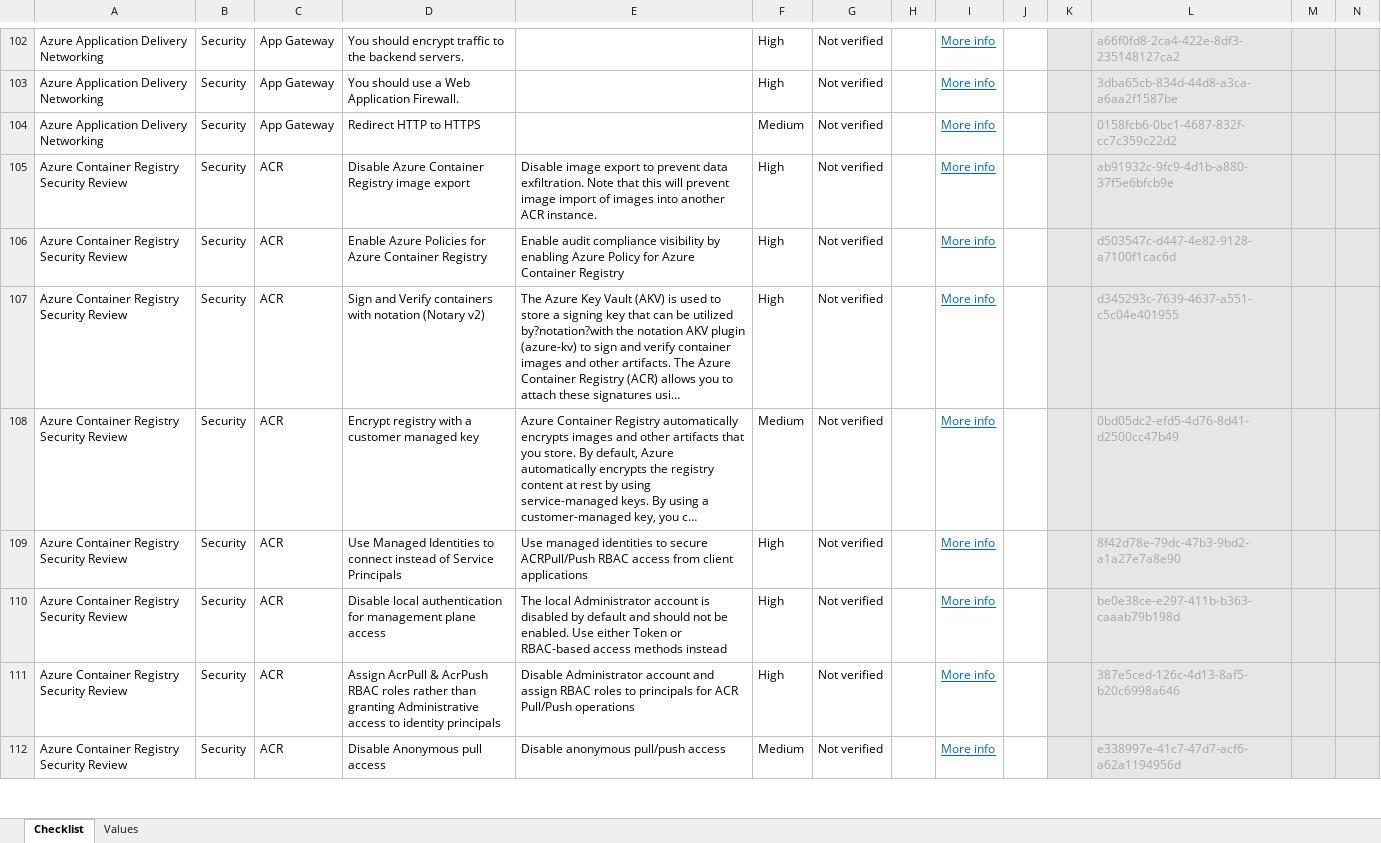
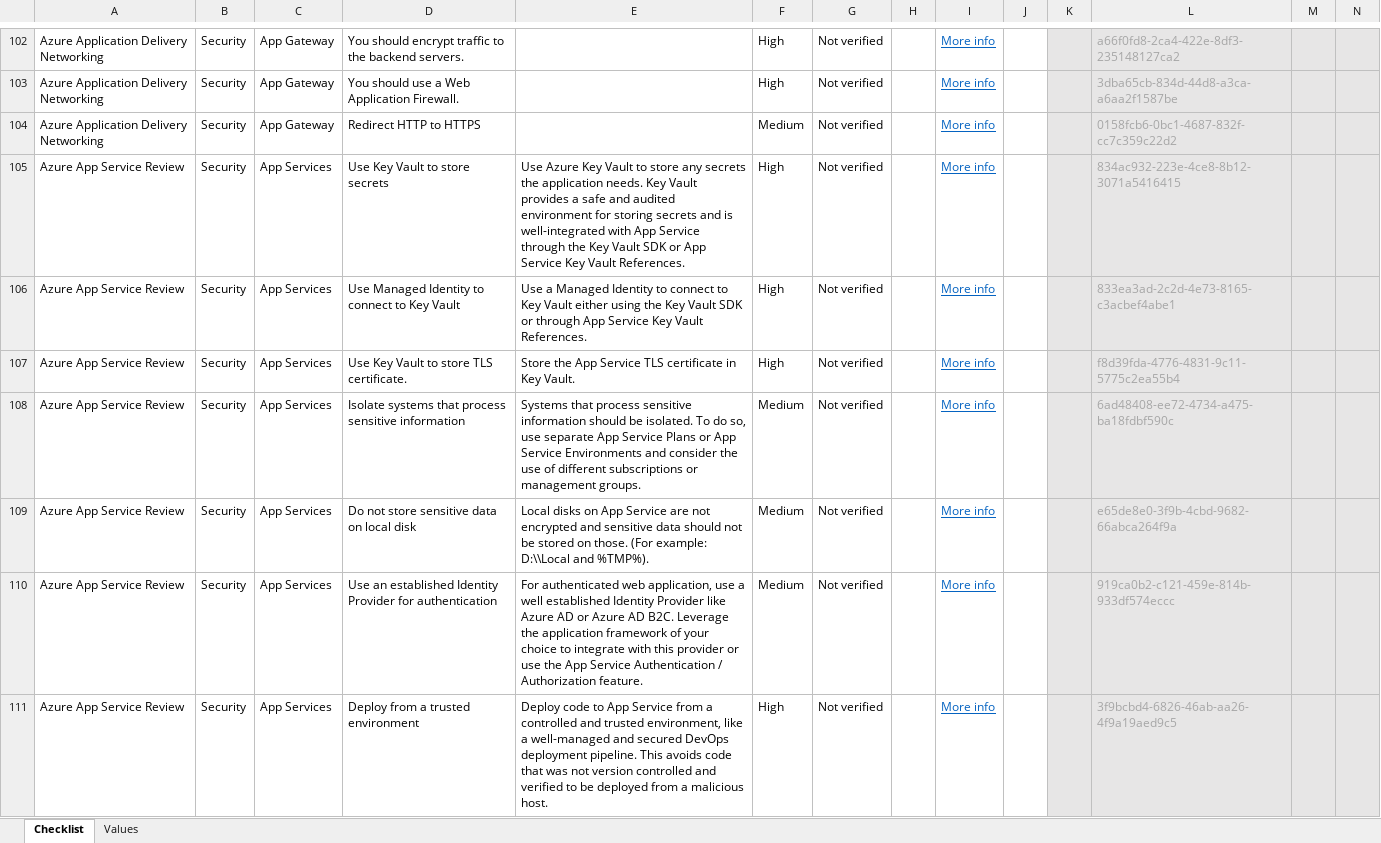
Before and after one commit to Azure/review-checklists, an Excel workbook: spreadsheet/macrofree/waf.en.xlsx, sheet Checklist, drawn as a sheet; only a part is shown, gaps mark what is left out; the shorter side is filled out with more unchanged rows; long unchanged cells end in …; values as stored, in another font and other column widths than the file's, no borders; conditional formats not drawn; rows hold the shown columns only; the diff covers the shown part only; the diff names each change by its address in the sheet, - before the commit and + after, or states it on an @@ line.

```diff
--- a/spreadsheet/macrofree/waf.en.xlsx (sheet Checklist)
+++ b/spreadsheet/macrofree/waf.en.xlsx (sheet Checklist)
+row 105: Azure App Service Review | Security | App Services | Use Key Vault to store secrets | Use Azure Key Vault to store any secrets the application needs. Key Vault provides a safe and audited environment for storing secrets and is well-integrated with App Service through the Key Vault SDK or App Service Key Vault References. | High | Not verified |  | More info |  |  | 834ac932-223e-4ce8-8b12-3071a5416415
+row 106: Azure App Service Review | Security | App Services | Use Managed Identity to connect to Key Vault | Use a Managed Identity to connect to Key Vault either using the Key Vault SDK or through App Service Key Vault References. | High | Not verified |  | More info |  |  | 833ea3ad-2c2d-4e73-8165-c3acbef4abe1
+row 107: Azure App Service Review | Security | App Services | Use Key Vault to store TLS certificate. | Store the App Service TLS certificate in Key Vault. | High | Not verified |  | More info |  |  | f8d39fda-4776-4831-9c11-5775c2ea55b4
+row 108: Azure App Service Review | Security | App Services | Isolate systems that process sensitive information | Systems that process sensitive information should be isolated. To do so, use separate App Service Plans or App Service Environments and consider the use of different subscriptions or management groups. | Medium | Not verified |  | More info |  |  | 6ad48408-ee72-4734-a475-ba18fdbf590c
+row 109: Azure App Service Review | Security | App Services | Do not store sensitive data on local disk | Local disks on App Service are not encrypted and sensitive data should not be stored on those. (For example: D:\\Local and %TMP%). | Medium | Not verified |  | More info |  |  | e65de8e0-3f9b-4cbd-9682-66abca264f9a
+row 110: Azure App Service Review | Security | App Services | Use an established Identity Provider for authentication | For authenticated web application, use a well established Identity Provider like Azure AD or Azure AD B2C. Leverage the application framework of your choice to integrate with this provider or use the App Service Authentication / Authorization feature. | Medium | Not verified |  | More info |  |  | 919ca0b2-c121-459e-814b-933df574eccc
+row 111: Azure App Service Review | Security | App Services | Deploy from a trusted environment | Deploy code to App Service from a controlled and trusted environment, like a well-managed and secured DevOps deployment pipeline. This avoids code that was not version controlled and verified to be deployed from a malicious host. | High | Not verified |  | More info |  |  | 3f9bcbd4-6826-46ab-aa26-4f9a19aed9c5
```
Also changed, not shown: 20 added rows elsewhere in this sheet, spreadsheet/macrofree/waf.es.xlsx, spreadsheet/macrofree/waf.ja.xlsx, 36 other files.
